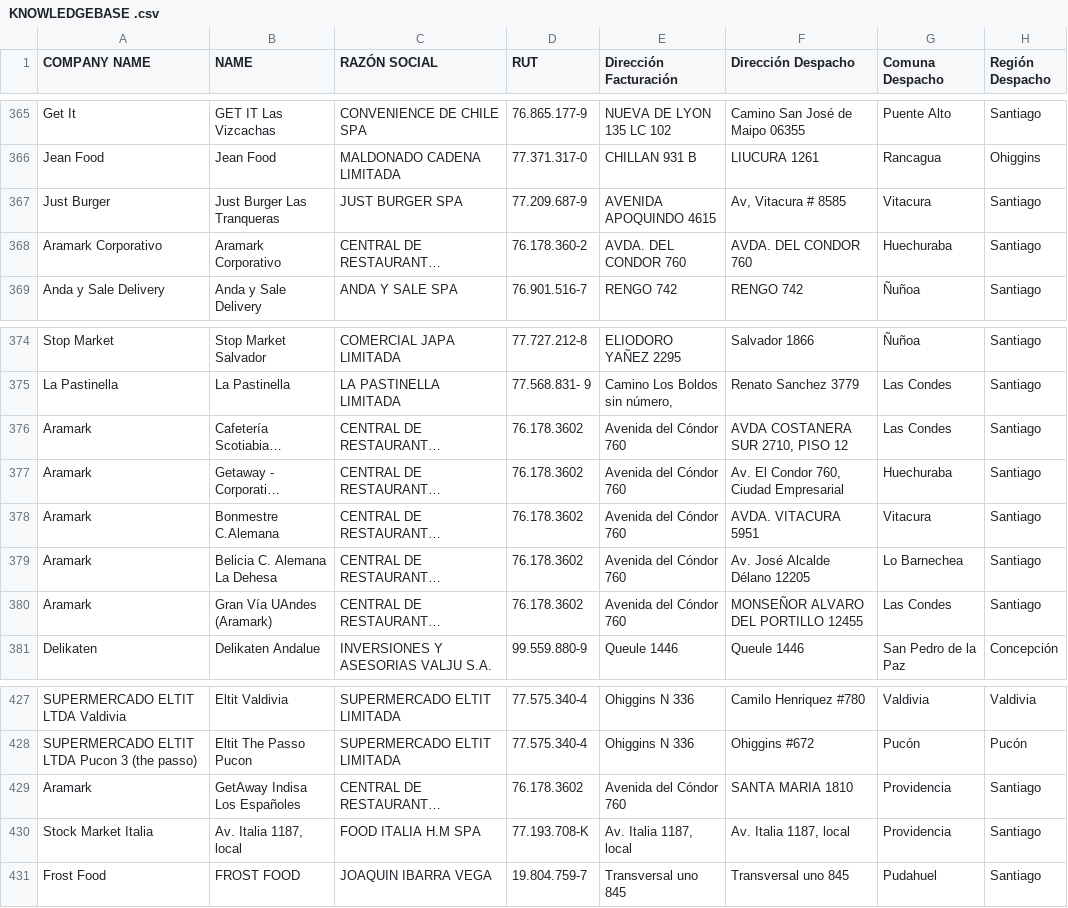
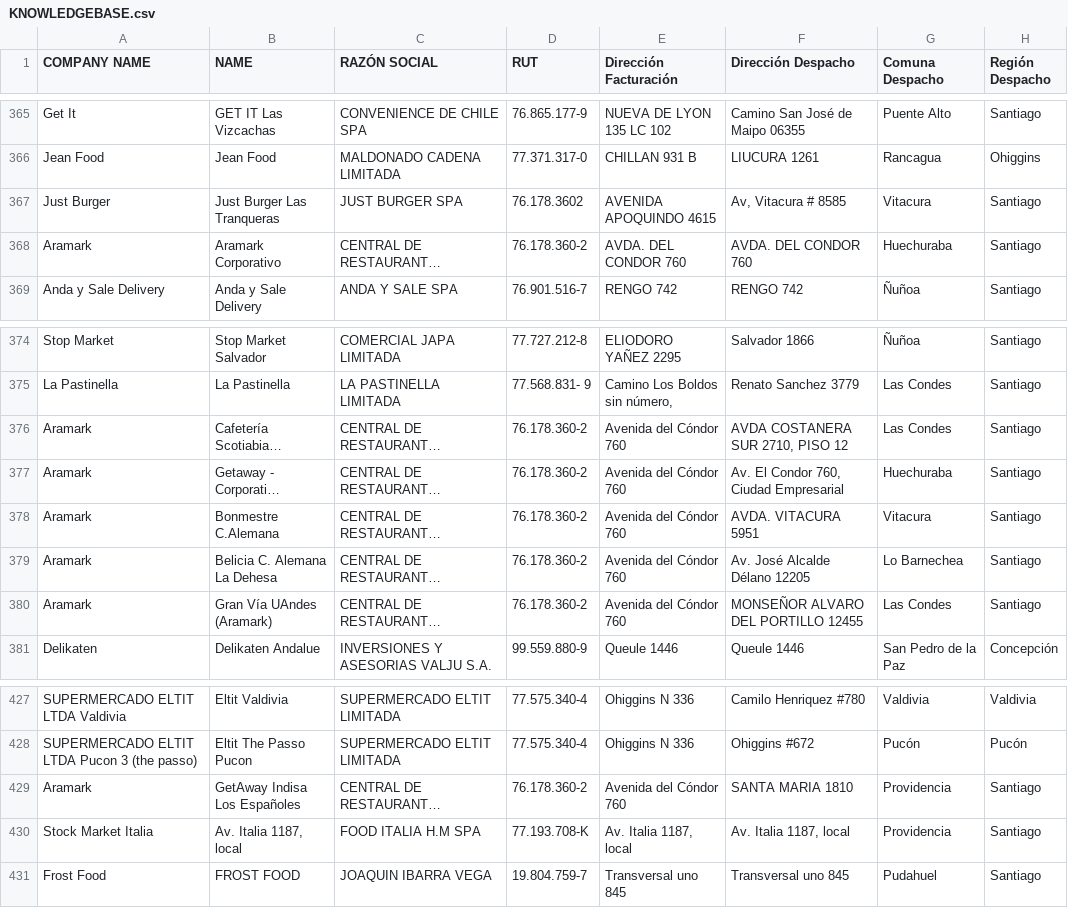
Before and after one commit to Cihoto/OlimpiaAPI, a CSV file: src/documents/KNOWLEDGEBASE.csv (was src/documents/KNOWLEDGEBASE .csv), drawn as a sheet; only a part is shown, gaps mark what is left out; long unchanged cells end in …; the diff names each change by its address in the sheet, - before the commit and + after, or states it on an @@ line.

```diff
--- a/src/documents/KNOWLEDGEBASE .csv
+++ b/src/documents/KNOWLEDGEBASE.csv
-D367 (RUT): 77.209.687-9
+D367 (RUT): 76.178.3602
-A368 (COMPANY NAME): Aramark Corporativo
+A368 (COMPANY NAME): Aramark
-D376:D380 (RUT): 76.178.3602
+D376:D380 (RUT): 76.178.360-2
-D429 (RUT): 76.178.3602
+D429 (RUT): 76.178.360-2
```
